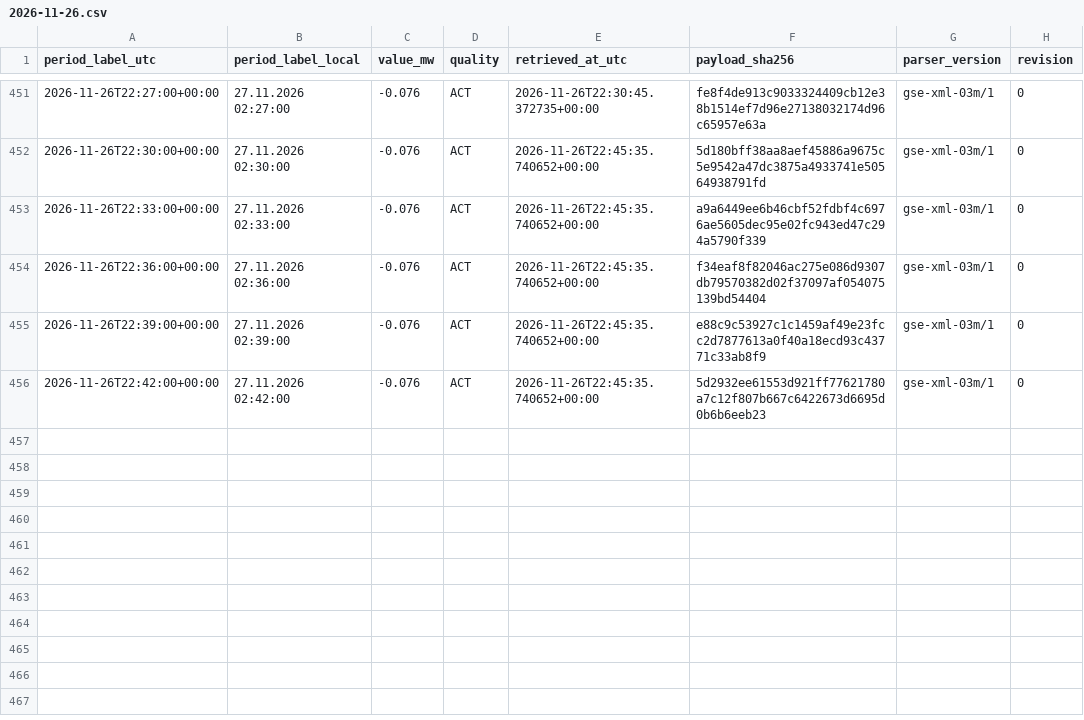
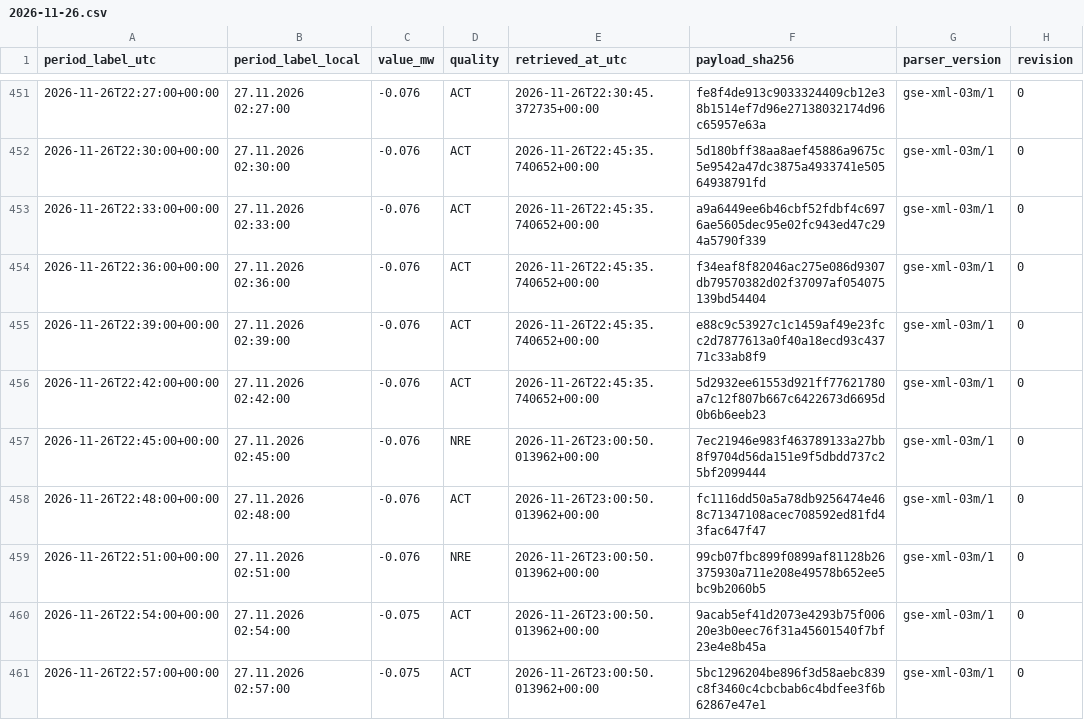
Before and after one commit to GiorgiKhorbaladze/Georgia-WindCast, a CSV file: gse/2026/11/2026-11-26.csv, drawn as a sheet; only a part is shown, gaps mark what is left out; the diff names each change by its address in the sheet, - before the commit and + after, or states it on an @@ line.

```diff
--- a/gse/2026/11/2026-11-26.csv
+++ b/gse/2026/11/2026-11-26.csv
+row 457: 2026-11-26T22:45:00+00:00 | 27.11.2026 02:45:00 | -0.076 | NRE | 2026-11-26T23:00:50.013962+00:00 | 7ec21946e983f463789133a27bb8f9704d56da151e9f5dbdd737c25bf2099444 | gse-xml-03m/1 | 0
+row 458: 2026-11-26T22:48:00+00:00 | 27.11.2026 02:48:00 | -0.076 | ACT | 2026-11-26T23:00:50.013962+00:00 | fc1116dd50a5a78db9256474e468c71347108acec708592ed81fd43fac647f47 | gse-xml-03m/1 | 0
+row 459: 2026-11-26T22:51:00+00:00 | 27.11.2026 02:51:00 | -0.076 | NRE | 2026-11-26T23:00:50.013962+00:00 | 99cb07fbc899f0899af81128b26375930a711e208e49578b652ee5bc9b2060b5 | gse-xml-03m/1 | 0
+row 460: 2026-11-26T22:54:00+00:00 | 27.11.2026 02:54:00 | -0.075 | ACT | 2026-11-26T23:00:50.013962+00:00 | 9acab5ef41d2073e4293b75f00620e3b0eec76f31a45601540f7bf23e4e8b45a | gse-xml-03m/1 | 0
+row 461: 2026-11-26T22:57:00+00:00 | 27.11.2026 02:57:00 | -0.075 | ACT | 2026-11-26T23:00:50.013962+00:00 | 5bc1296204be896f3d58aebc839c8f3460c4cbcbab6c4bdfee3f6b62867e47e1 | gse-xml-03m/1 | 0
```
Also changed, not shown: balance/2026/11/2026-11-26.csv, 6 other files.
